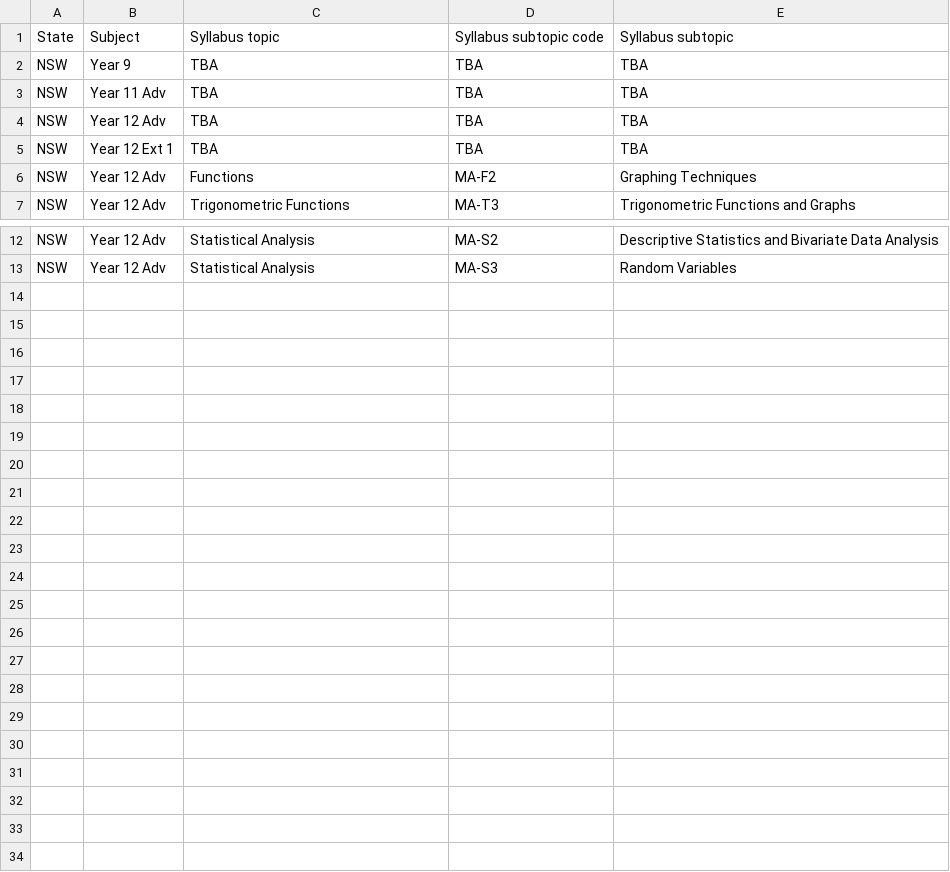
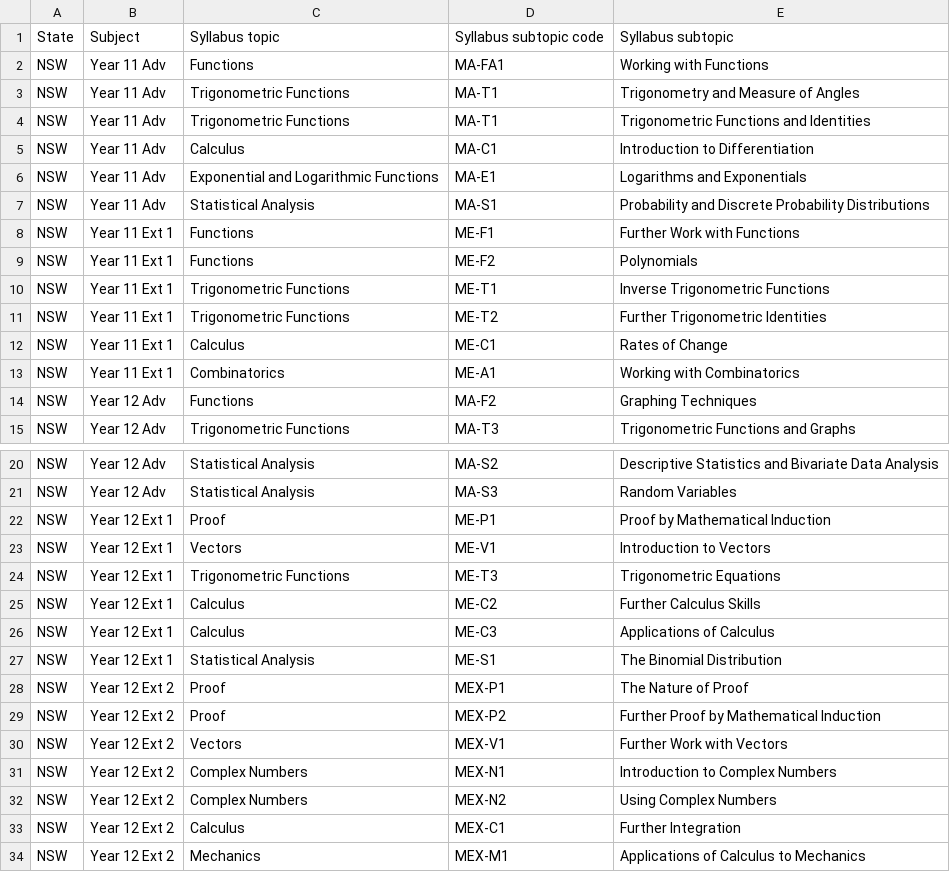
Before and after one commit to charl-potgieter/AustralianSchoolMaths, a CSV file: WebsiteCreator/syllabus_topics.csv, drawn as a sheet; only a part is shown, gaps mark what is left out.

Commit message:
create topics wip 5

```diff
--- a/WebsiteCreator/syllabus_topics.csv
+++ b/WebsiteCreator/syllabus_topics.csv
@@ -1,6 +1,14 @@
 State,Subject,Syllabus topic,Syllabus subtopic code,Syllabus subtopic
-NSW,Year 9,TBA,TBA,TBA
-NSW,Year 11 Adv,TBA,TBA,TBA
-NSW,Year 12 Adv,TBA,TBA,TBA
-NSW,Year 12 Ext 1,TBA,TBA,TBA
+NSW,Year 11 Adv,Functions,MA-FA1,Working with Functions
+NSW,Year 11 Adv,Trigonometric Functions,MA-T1,Trigonometry and Measure of Angles
+NSW,Year 11 Adv,Trigonometric Functions,MA-T1,Trigonometric Functions and Identities
+NSW,Year 11 Adv,Calculus,MA-C1,Introduction to Differentiation
+NSW,Year 11 Adv,Exponential and Logarithmic Functions,MA-E1,Logarithms and Exponentials
+NSW,Year 11 Adv,Statistical Analysis,MA-S1,Probability and Discrete Probability Distributions
+NSW,Year 11 Ext 1,Functions,ME-F1,Further Work with Functions
+NSW,Year 11 Ext 1,Functions,ME-F2,Polynomials
+NSW,Year 11 Ext 1,Trigonometric Functions,ME-T1,Inverse Trigonometric Functions
+NSW,Year 11 Ext 1,Trigonometric Functions,ME-T2,Further Trigonometric Identities
+NSW,Year 11 Ext 1,Calculus,ME-C1,Rates of Change
+NSW,Year 11 Ext 1,Combinatorics,ME-A1,Working with Combinatorics
 NSW,Year 12 Adv,Functions,MA-F2,Graphing Techniques
@@ -13 +21,14 @@ NSW,Year 12 Adv,Statistical Analysis,MA-S2,Descriptive Statistics and Bivariate
 NSW,Year 12 Adv,Statistical Analysis,MA-S3,Random Variables
+NSW,Year 12 Ext 1,Proof,ME-P1,Proof by Mathematical Induction
+NSW,Year 12 Ext 1,Vectors,ME-V1,Introduction to Vectors
+NSW,Year 12 Ext 1,Trigonometric Functions,ME-T3,Trigonometric Equations
+NSW,Year 12 Ext 1,Calculus,ME-C2,Further Calculus Skills
+NSW,Year 12 Ext 1,Calculus,ME-C3,Applications of Calculus
+NSW,Year 12 Ext 1,Statistical Analysis,ME-S1,The Binomial Distribution
+NSW,Year 12 Ext 2,Proof,MEX-P1,The Nature of Proof
+NSW,Year 12 Ext 2,Proof,MEX-P2,Further Proof by Mathematical Induction
+NSW,Year 12 Ext 2,Vectors,MEX-V1,Further Work with Vectors
+NSW,Year 12 Ext 2,Complex Numbers,MEX-N1,Introduction to Complex Numbers
+NSW,Year 12 Ext 2,Complex Numbers,MEX-N2,Using Complex Numbers
+NSW,Year 12 Ext 2,Calculus,MEX-C1,Further Integration
+NSW,Year 12 Ext 2,Mechanics,MEX-M1,Applications of Calculus to Mechanics
```
Also changed, not shown: WebsiteCreator/site_hierarchy.csv, 51 other files.
